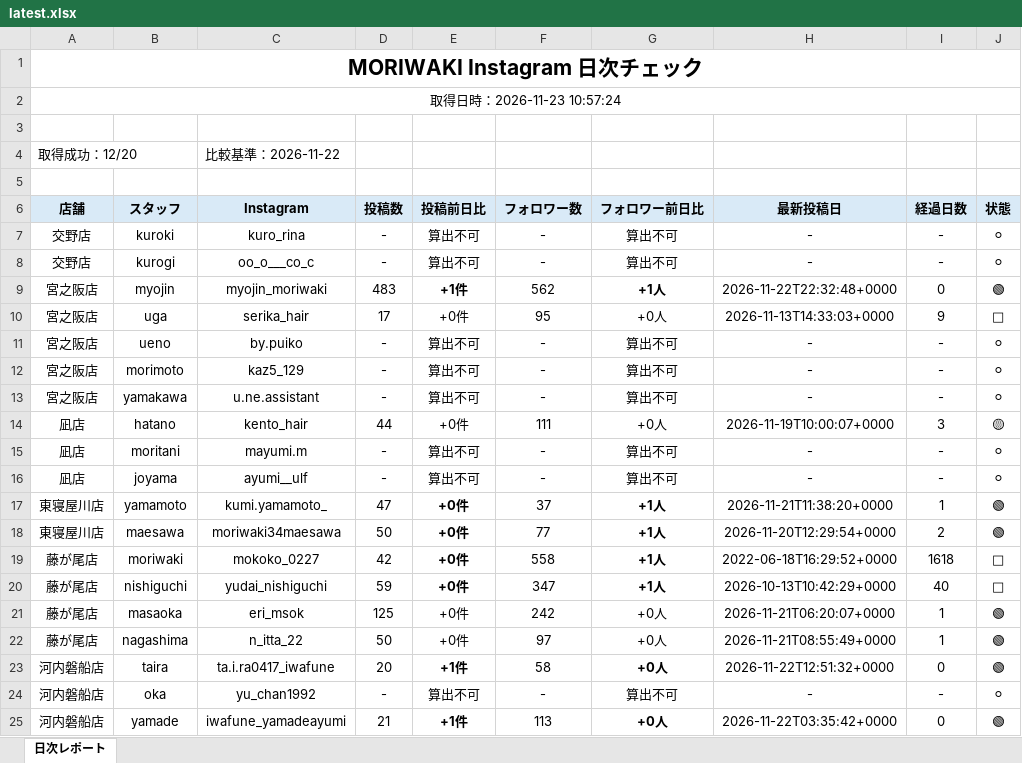
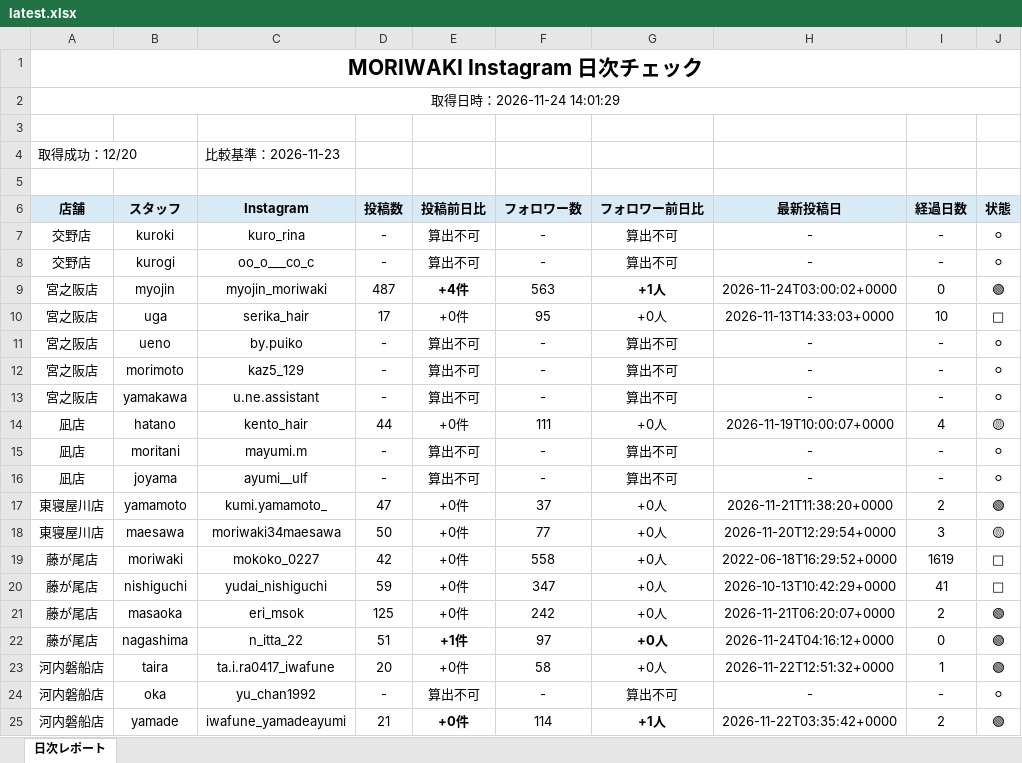
Before and after one commit to tatsuya20100530-cell/-MORIWAKI, an Excel workbook: instagram-daily-checker/reports/latest.xlsx, sheet 日次レポート, drawn as a sheet; only a part is shown; values as stored, in another font and other column widths than the file's, no borders; the diff covers the shown part only; the diff names each change by its address in the sheet, - before the commit and + after, or states it on an @@ line.

```diff
--- a/instagram-daily-checker/reports/latest.xlsx (sheet 日次レポート)
+++ b/instagram-daily-checker/reports/latest.xlsx (sheet 日次レポート)
-A2 (店舗): 取得日時：2026-11-23 10:57:24
+A2 (店舗): 取得日時：2026-11-24 14:01:29
-C4 (Instagram): 比較基準：2026-11-22
+C4 (Instagram): 比較基準：2026-11-23
-D9 (投稿数): 483
+D9 (投稿数): 487
-E9 (投稿前日比): +1件
+E9 (投稿前日比): +4件
-F9 (フォロワー数): 562
+F9 (フォロワー数): 563
-H9 (最新投稿日): 2026-11-22T22:32:48+0000
+H9 (最新投稿日): 2026-11-24T03:00:02+0000
-I10 (経過日数): 9
+I10 (経過日数): 10
-I14 (経過日数): 3
+I14 (経過日数): 4
-E17:E20 bold: on
+E17:E20 bold: off
-G17:G20 (フォロワー前日比): +1人
+G17:G20 (フォロワー前日比): +0人
-G17:G20 bold: on
+G17:G20 bold: off
-I17 (経過日数): 1
+I17 (経過日数): 2
-I18 (経過日数): 2
+I18 (経過日数): 3
-J18 (状態): 🟢
+J18 (状態): 🟡
-I19 (経過日数): 1618
+I19 (経過日数): 1619
-I20 (経過日数): 40
+I20 (経過日数): 41
-I21 (経過日数): 1
+I21 (経過日数): 2
-D22 (投稿数): 50
+D22 (投稿数): 51
-E22 (投稿前日比): +0件
+E22 (投稿前日比): +1件
-E22 bold: off
+E22 bold: on
-G22 bold: off
+G22 bold: on
-H22 (最新投稿日): 2026-11-21T08:55:49+0000
+H22 (最新投稿日): 2026-11-24T04:16:12+0000
-I22 (経過日数): 1
+I22 (経過日数): 0
-E23 (投稿前日比): +1件
+E23 (投稿前日比): +0件
-E23 bold: on
+E23 bold: off
-G23 bold: on
+G23 bold: off
-I23 (経過日数): 0
+I23 (経過日数): 1
-E25 (投稿前日比): +1件
+E25 (投稿前日比): +0件
-F25 (フォロワー数): 113
+F25 (フォロワー数): 114
-G25 (フォロワー前日比): +0人
+G25 (フォロワー前日比): +1人
-I25 (経過日数): 0
+I25 (経過日数): 2
```
Also changed, not shown: 2 edited cells and cell formats elsewhere in this sheet, 12 other files.
